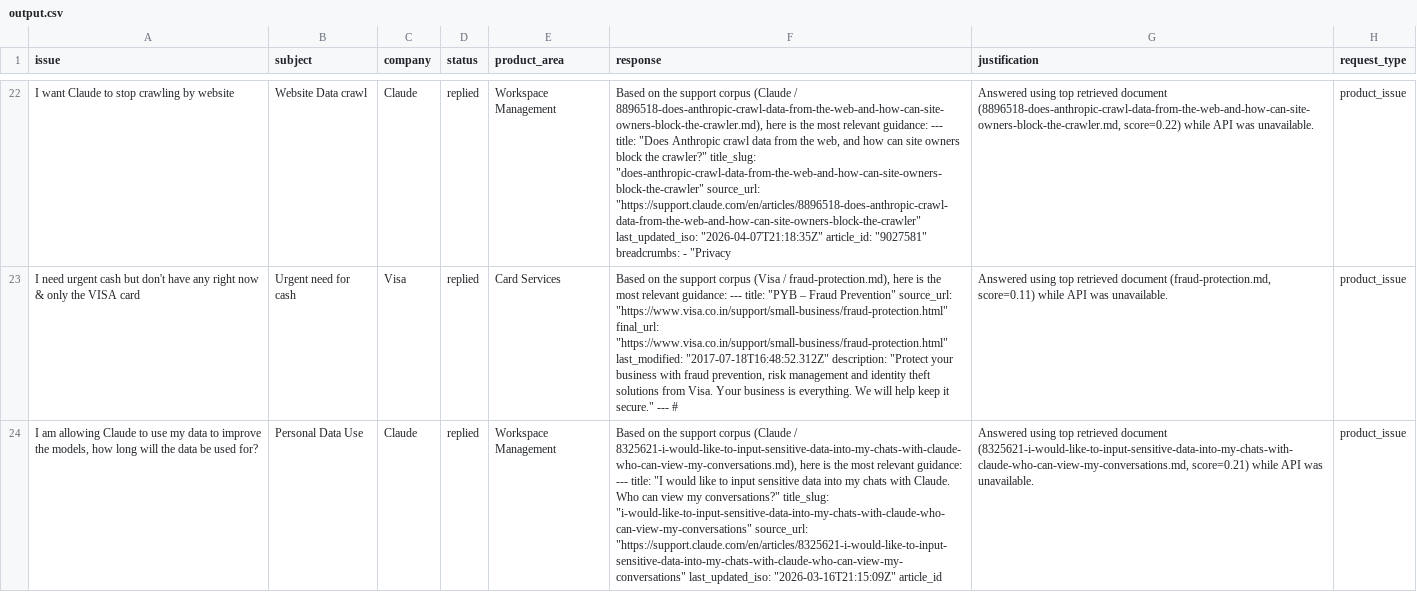
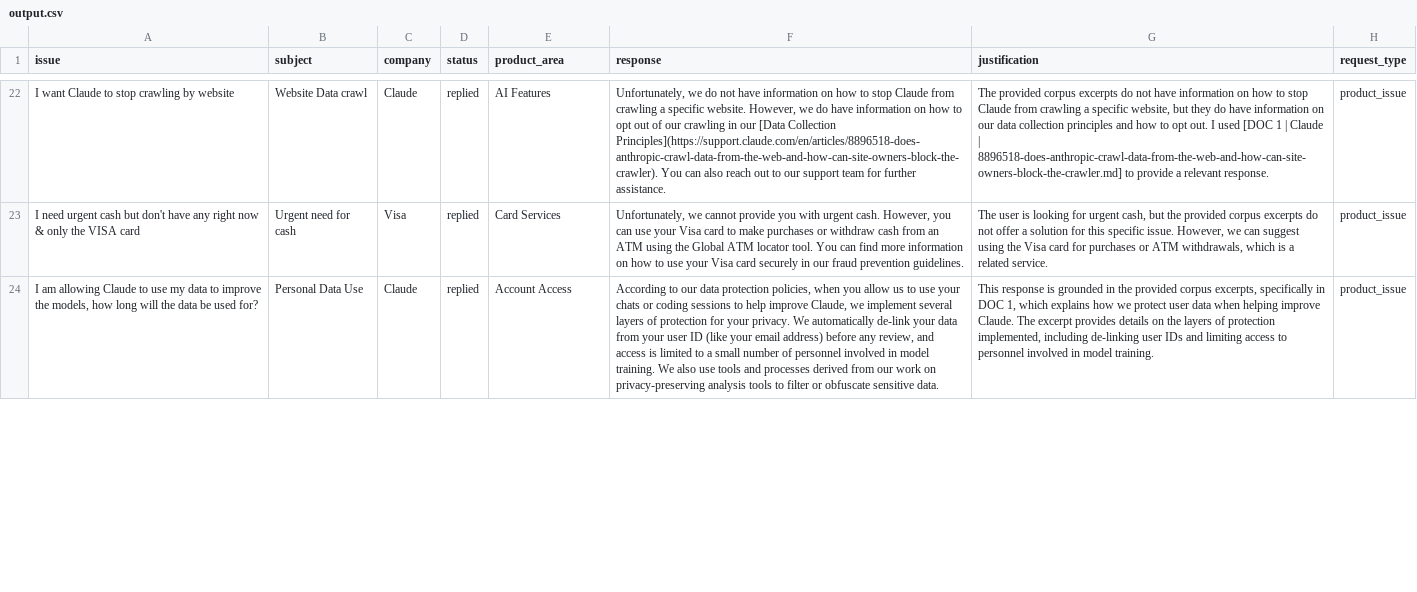
Before and after one commit to Aanushka001/hackerrank-orchestrate-may26, a CSV file: support_tickets/output.csv, drawn as a sheet; only a part is shown, gaps mark what is left out; the diff covers the shown part only; the diff names each change by its address in the sheet, - before the commit and + after, or states it on an @@ line.

Commit message:
feat: multi-domain support triage agent with RAG + Groq LLM
- TF-IDF retrieval over 773 local corpus docs (HackerRank/Claude/Visa)
- Two-stage escalation: keyword pre-check + LLM grounded triage
- Groq llama-3.1-8b-instant, temperature=0 for determinism
- Structured JSON output with validation
- CLI: batch, single, dry-run modes

```diff
--- a/support_tickets/output.csv
+++ b/support_tickets/output.csv
-E22 (product_area): Workspace Management
+E22 (product_area): AI Features
-F22 (response): Based on the support corpus (Claude / 8896518-does-anthropic-crawl-data-from-the-web-and-how-can-site-owners-block-the-crawler.md), here is the most relevant guidance: --- title: "Does Anthropic crawl data from the web, and how can site owners block the crawler?" title_slug: "does-anthropic-crawl-data-from-the-web-and-how-can-site-owners-block-the-crawler" source_url: "https://support.claude.com/en/articles/8896518-does-anthropic-crawl-data-from-the-web-and-how-can-site-owners-block-the-crawler" last_updated_iso: "2026-04-07T21:18:35Z" article_id: "9027581" breadcrumbs: - "Privacy
+F22 (response): Unfortunately, we do not have information on how to stop Claude from crawling a specific website. However, we do have information on how to opt out of our crawling in our [Data Collection Principles](https://support.claude.com/en/articles/8896518-does-anthropic-crawl-data-from-the-web-and-how-can-site-owners-block-the-crawler). You can also reach out to our support team for further assistance.
-G22 (justification): Answered using top retrieved document (8896518-does-anthropic-crawl-data-from-the-web-and-how-can-site-owners-block-the-crawler.md, score=0.22) while API was unavailable.
+G22 (justification): The provided corpus excerpts do not have information on how to stop Claude from crawling a specific website, but they do have information on our data collection principles and how to opt out. I used [DOC 1 | Claude | 8896518-does-anthropic-crawl-data-from-the-web-and-how-can-site-owners-block-the-crawler.md] to provide a relevant response.
-F23 (response): Based on the support corpus (Visa / fraud-protection.md), here is the most relevant guidance: --- title: "PYB – Fraud Prevention" source_url: "https://www.visa.co.in/support/small-business/fraud-protection.html" final_url: "https://www.visa.co.in/support/small-business/fraud-protection.html" last_modified: "2017-07-18T16:48:52.312Z" description: "Protect your business with fraud prevention, risk management and identity theft solutions from Visa. Your business is everything. We will help keep it secure." --- #
+F23 (response): Unfortunately, we cannot provide you with urgent cash. However, you can use your Visa card to make purchases or withdraw cash from an ATM using the Global ATM locator tool. You can find more information on how to use your Visa card securely in our fraud prevention guidelines.
-G23 (justification): Answered using top retrieved document (fraud-protection.md, score=0.11) while API was unavailable.
+G23 (justification): The user is looking for urgent cash, but the provided corpus excerpts do not offer a solution for this specific issue. However, we can suggest using the Visa card for purchases or ATM withdrawals, which is a related service.
-E24 (product_area): Workspace Management
+E24 (product_area): Account Access
-F24 (response): Based on the support corpus (Claude / 8325621-i-would-like-to-input-sensitive-data-into-my-chats-with-claude-who-can-view-my-conversations.md), here is the most relevant guidance: --- title: "I would like to input sensitive data into my chats with Claude. Who can view my conversations?" title_slug: "i-would-like-to-input-sensitive-data-into-my-chats-with-claude-who-can-view-my-conversations" source_url: "https://support.claude.com/en/articles/8325621-i-would-like-to-input-sensitive-data-into-my-chats-with-claude-who-can-view-my-conversations" last_updated_iso: "2026-03-16T21:15:09Z" article_id
+F24 (response): According to our data protection policies, when you allow us to use your chats or coding sessions to help improve Claude, we implement several layers of protection for your privacy. We automatically de-link your data from your user ID (like your email address) before any review, and access is limited to a small number of personnel involved in model training. We also use tools and processes derived from our work on privacy-preserving analysis tools to filter or obfuscate sensitive data.
-G24 (justification): Answered using top retrieved document (8325621-i-would-like-to-input-sensitive-data-into-my-chats-with-claude-who-can-view-my-conversations.md, score=0.21) while API was unavailable.
+G24 (justification): This response is grounded in the provided corpus excerpts, specifically in DOC 1, which explains how we protect user data when helping improve Claude. The excerpt provides details on the layers of protection implemented, including de-linking user IDs and limiting access to personnel involved in model training.
```
Also changed, not shown: 84 edited cells elsewhere in this file, 3 other files.
